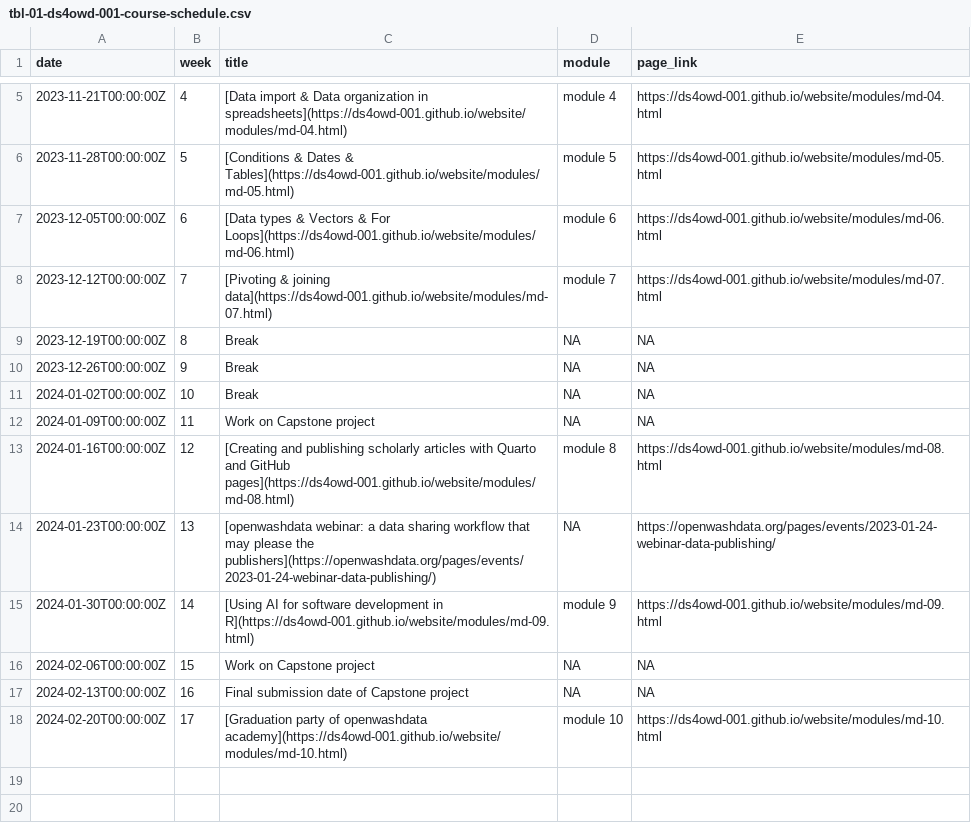
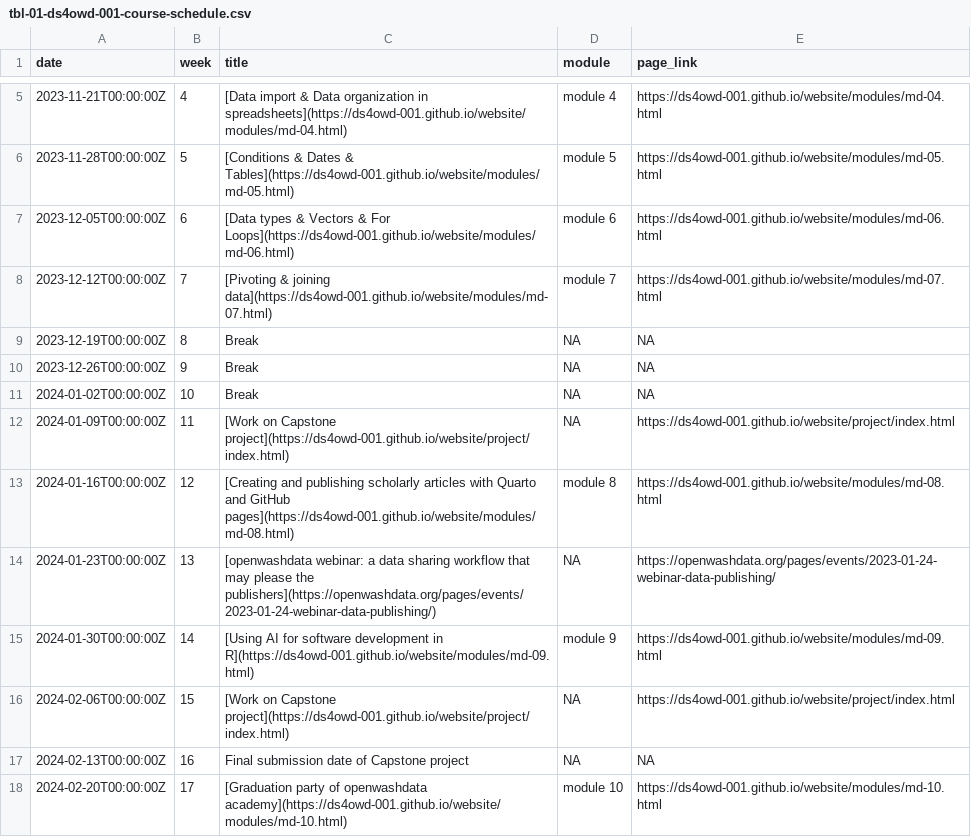
Before and after one commit to rbtl-fs25/website, a CSV file: data/tbl-01-ds4owd-001-course-schedule.csv, drawn as a sheet; only a part is shown, gaps mark what is left out.

Commit message:
Add capstone site to main website

```diff
--- a/data/tbl-01-ds4owd-001-course-schedule.csv
+++ b/data/tbl-01-ds4owd-001-course-schedule.csv
@@ -11,3 +11,3 @@ date,week,title,module,page_link
 2024-01-02T00:00:00Z,10,Break,NA,NA
-2024-01-09T00:00:00Z,11,Work on Capstone project,NA,NA
+2024-01-09T00:00:00Z,11,[Work on Capstone project](https://ds4owd-001.github.io/website/project/index.html),NA,https://ds4owd-001.github.io/website/project/index.html
 2024-01-16T00:00:00Z,12,[Creating and publishing scholarly articles with Quarto and GitHub pages](https://ds4owd-001.github.io/website/modules/md-08.html),module 8,https://ds4owd-001.github.io/website/modules/md-08.html
@@ -15,3 +15,3 @@ date,week,title,module,page_link
 2024-01-30T00:00:00Z,14,[Using AI for software development in R](https://ds4owd-001.github.io/website/modules/md-09.html),module 9,https://ds4owd-001.github.io/website/modules/md-09.html
-2024-02-06T00:00:00Z,15,Work on Capstone project,NA,NA
+2024-02-06T00:00:00Z,15,[Work on Capstone project](https://ds4owd-001.github.io/website/project/index.html),NA,https://ds4owd-001.github.io/website/project/index.html
 2024-02-13T00:00:00Z,16,Final submission date of Capstone project,NA,NA
```
Also changed, not shown: 39 other files.
